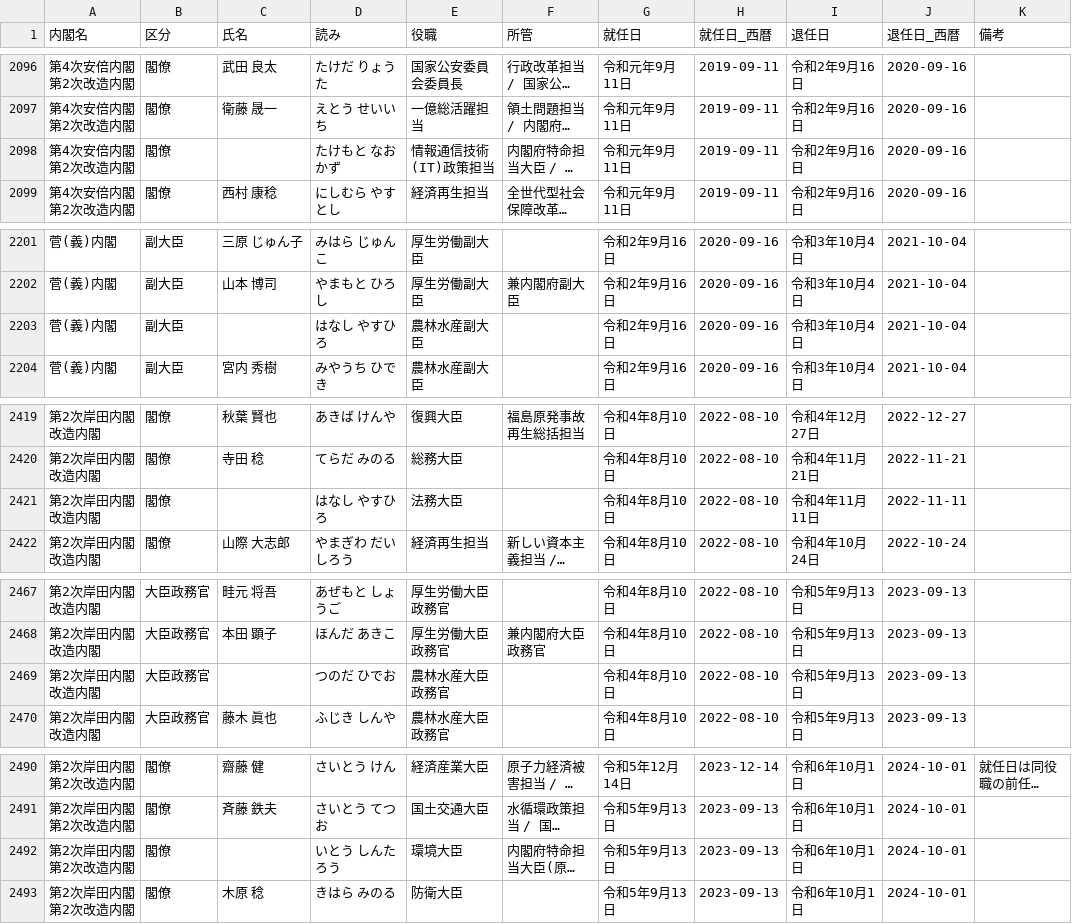
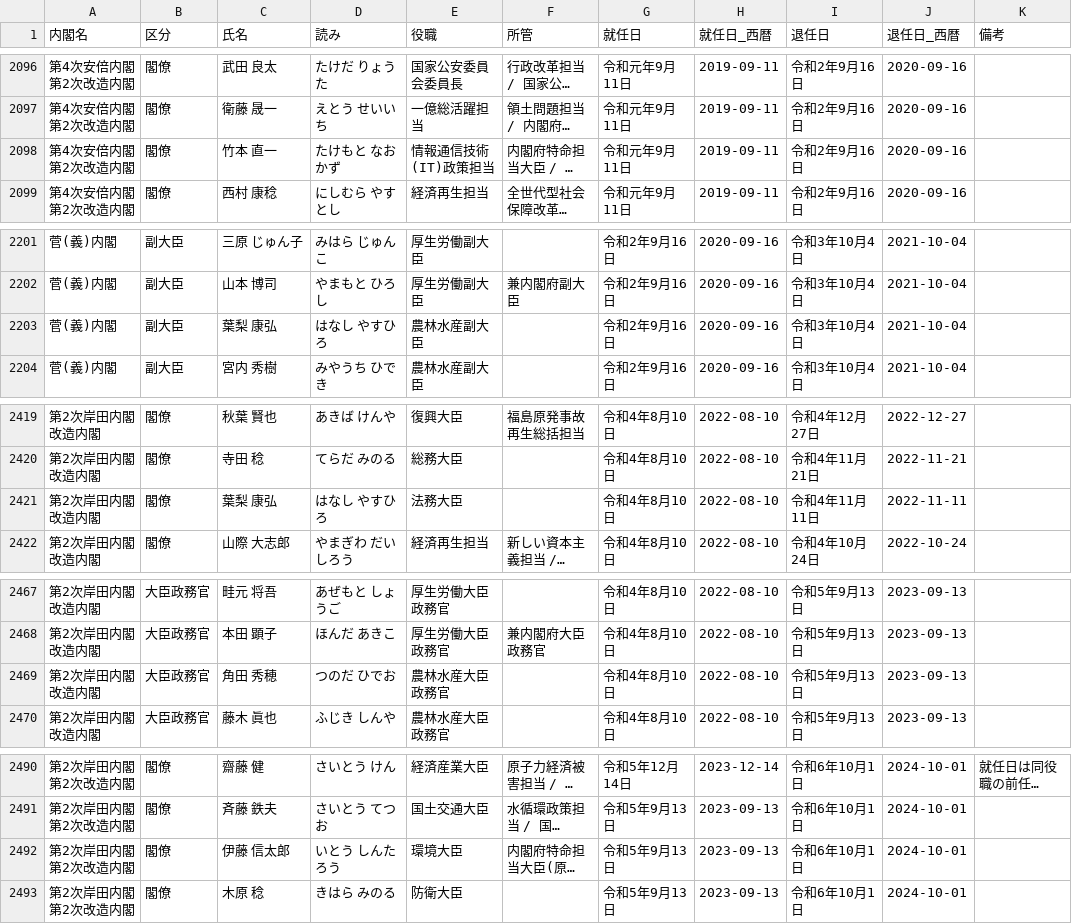
Before and after one commit to nexus-ai-2045/public-interest-lens, a CSV file: data/acquired/office-holders/cabinet.csv, drawn as a sheet; only a part is shown, gaps mark what is left out; long unchanged cells end in …; the diff covers the shown part only; the diff names each change by its address in the sheet, - before the commit and + after, or states it on an @@ line.

```diff
--- a/data/acquired/office-holders/cabinet.csv
+++ b/data/acquired/office-holders/cabinet.csv
-C2098 (氏名): (empty)
+C2098 (氏名): 竹本 直一
-C2203 (氏名): (empty)
+C2203 (氏名): 葉梨 康弘
-C2421 (氏名): (empty)
+C2421 (氏名): 葉梨 康弘
-C2469 (氏名): (empty)
+C2469 (氏名): 角田 秀穂
-C2492 (氏名): (empty)
+C2492 (氏名): 伊藤 信太郎
```
Also changed, not shown: 2 added rows and 20 edited cells elsewhere in this file, data/acquired/office-holders/sources.csv, 5 other files.
